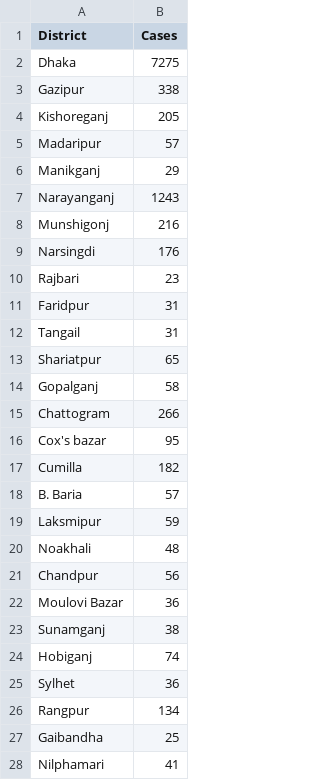
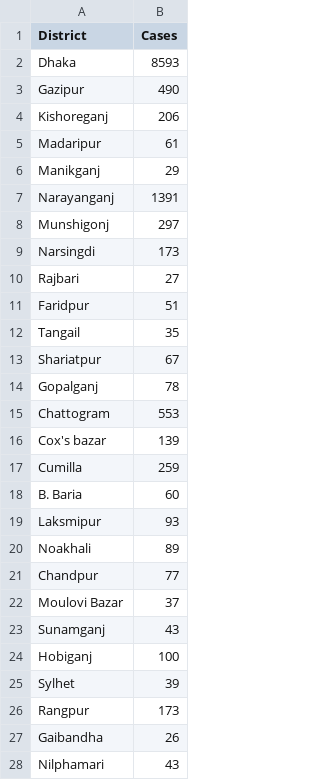
Before and after one commit to TF-ROS-Lab/Predictive-Analysis-of-COVID-19, a CSV file: Models/district_wise_cases_bangladesh.csv, drawn as a sheet; only a part is shown; the diff covers the shown part only.

```diff
--- a/Models/district_wise_cases_bangladesh.csv
+++ b/Models/district_wise_cases_bangladesh.csv
@@ -1,28 +1,28 @@
 District,Cases
-Dhaka ,7275
-Gazipur ,338
-Kishoreganj ,205
-Madaripur ,57
+Dhaka ,8593
+Gazipur ,490
+Kishoreganj ,206
+Madaripur ,61
 Manikganj ,29
-Narayanganj ,1243
-Munshigonj ,216
-Narsingdi ,176
-Rajbari ,23
-Faridpur ,31
-Tangail ,31
-Shariatpur ,65
-Gopalganj ,58
-Chattogram ,266
-Cox's bazar ,95
-Cumilla ,182
-B. Baria ,57
-Laksmipur ,59
-Noakhali ,48
-Chandpur ,56
-Moulovi Bazar ,36
-Sunamganj ,38
-Hobiganj ,74
-Sylhet ,36
-Rangpur ,134
-Gaibandha ,25
-Nilphamari ,41
+Narayanganj ,1391
+Munshigonj ,297
+Narsingdi ,173
+Rajbari ,27
+Faridpur ,51
+Tangail ,35
+Shariatpur ,67
+Gopalganj ,78
+Chattogram ,553
+Cox's bazar ,139
+Cumilla ,259
+B. Baria ,60
+Laksmipur ,93
+Noakhali ,89
+Chandpur ,77
+Moulovi Bazar ,37
+Sunamganj ,43
+Hobiganj ,100
+Sylhet ,39
+Rangpur ,173
+Gaibandha ,26
+Nilphamari ,43
```
Also changed, not shown: 15 edited cells elsewhere in this file, 1 other file.
